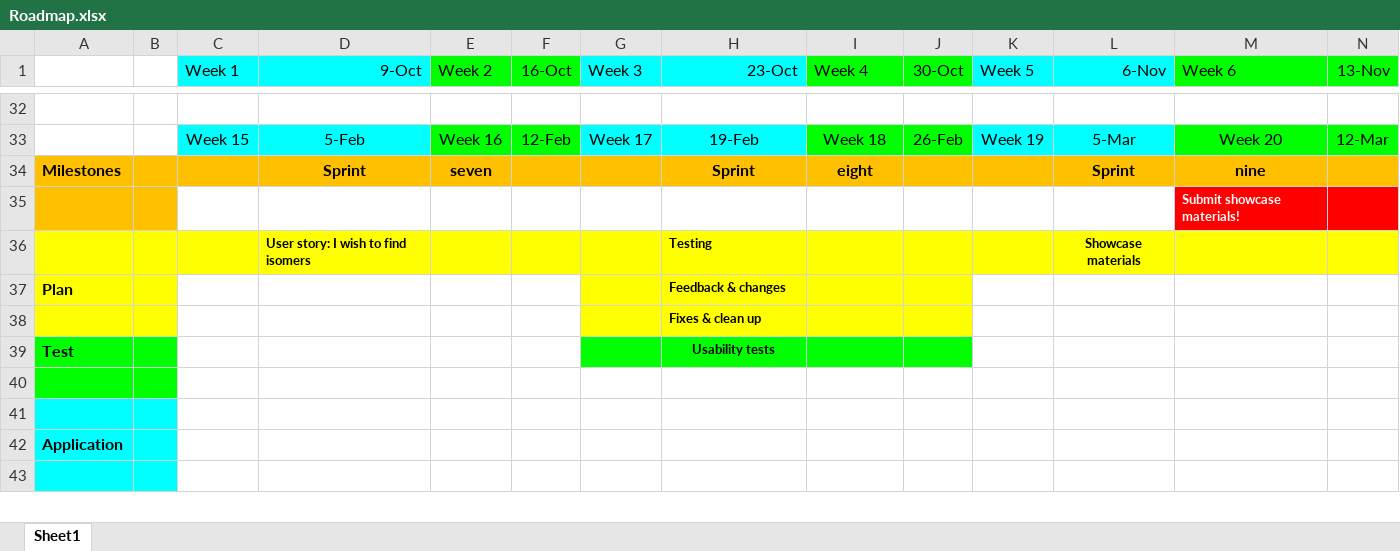
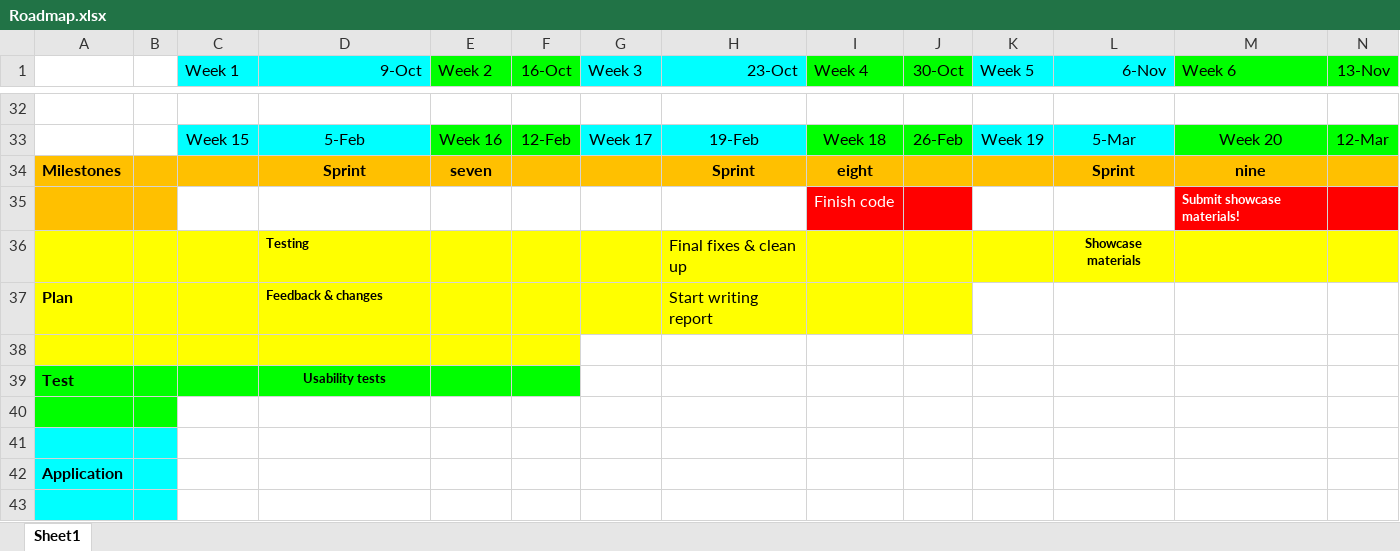
Before and after one commit to Sophie-Turner/GeOpt, an Excel workbook: Documentation/Roadmap.xlsx, sheet Sheet1, drawn as a sheet; only a part is shown, gaps mark what is left out; values as stored, in another font and other column widths than the file's, no borders; removed rows and columns are numbered as before the commit, all else as after; rows hold the shown columns only; the diff names each change by its address in the sheet, - before the commit and + after, or states it on an @@ line.

Commit message:
Acted on user feedback to make interaction energy minima clearer.

```diff
--- a/Documentation/Roadmap.xlsx (sheet Sheet1)
+++ b/Documentation/Roadmap.xlsx (sheet Sheet1)
-I35 (Week 4): (empty)
+I35 (Week 4): Finish code
-I35:J35 fill: none
+I35:J35 fill: #FF0000
-row 36:  |  |  | User story: I wish to find isomers |  |  |  | Testing |  |  |  | Showcase materials
+row 36:  |  |  | Testing |  |  |  | Final fixes & clean up |  |  |  | Showcase materials
-C37:F38 fill: none
+C37:F38 fill: #FFFF00
-D37 (9-Oct): (empty)
+D37 (9-Oct): Feedback & changes
-H37 (23-Oct): Feedback & changes
+H37 (23-Oct): Start writing report
-H37 bold: on
+H37 bold: off, text size: larger
-G38:J38 fill: #FFFF00
+G38:J38 fill: none
-H38 (23-Oct): Fixes & clean up
+H38 (23-Oct): (empty)
-C39:F39 fill: none
+C39:F39 fill: #00FF00
-D39 (9-Oct): (empty)
+D39 (9-Oct): Usability tests
-G39:J39 fill: #00FF00
+G39:J39 fill: none
-H39 (23-Oct): Usability tests
+H39 (23-Oct): (empty)
```
Also changed, not shown: 12 other files.
